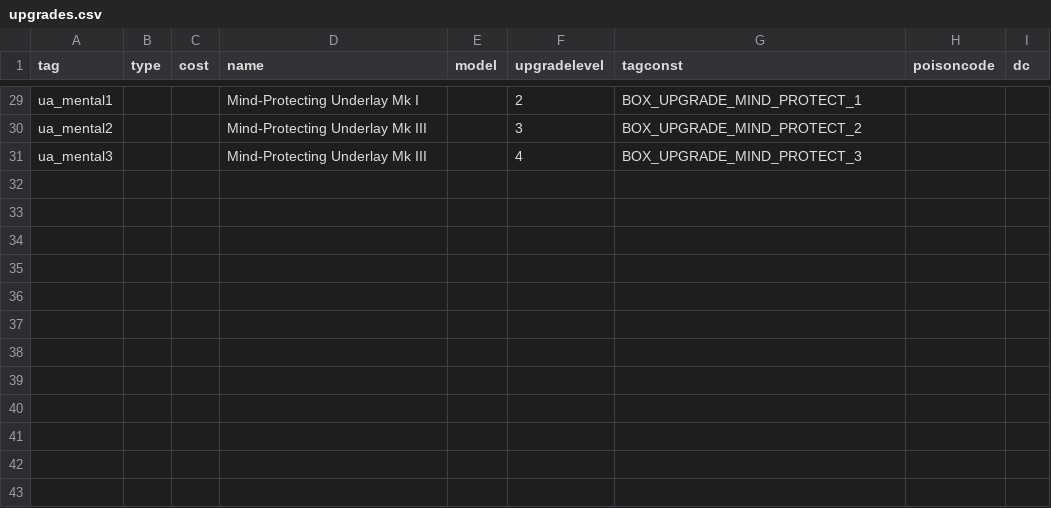
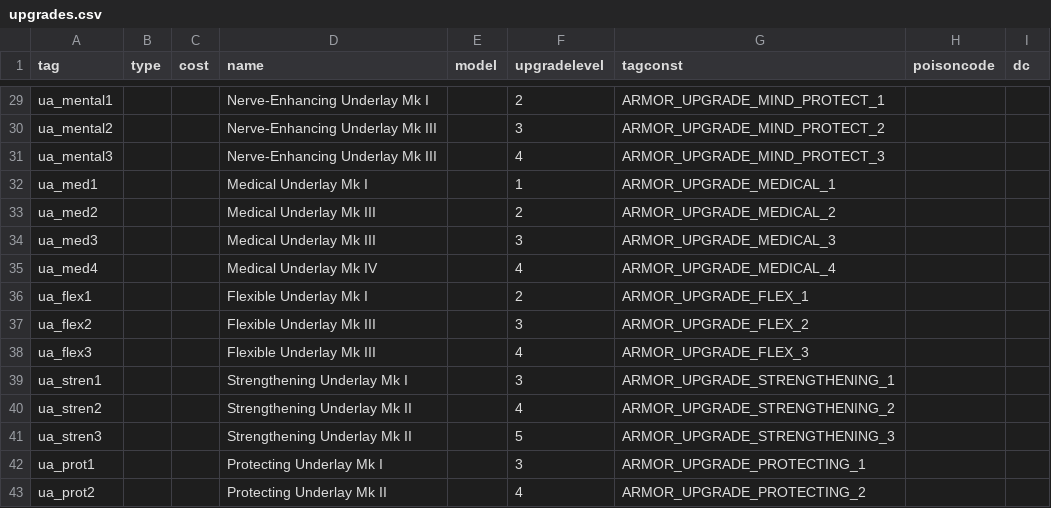
Before and after one commit to Box65535/Box-KOTOR-Mods, a CSV file: BoxTSLMod/Generators/Data/upgrades.csv, drawn as a sheet; only a part is shown, gaps mark what is left out; the diff covers the shown part only; the diff names each change by its address in the sheet, - before the commit and + after, or states it on an @@ line.

Commit message:
More armor data.

```diff
--- a/BoxTSLMod/Generators/Data/upgrades.csv
+++ b/BoxTSLMod/Generators/Data/upgrades.csv
-D29 (name): Mind-Protecting Underlay Mk I
+D29 (name): Nerve-Enhancing Underlay Mk I
-G29 (tagconst): BOX_UPGRADE_MIND_PROTECT_1
+G29 (tagconst): ARMOR_UPGRADE_MIND_PROTECT_1
-D30:D31 (name): Mind-Protecting Underlay Mk III
+D30:D31 (name): Nerve-Enhancing Underlay Mk III
-G30 (tagconst): BOX_UPGRADE_MIND_PROTECT_2
+G30 (tagconst): ARMOR_UPGRADE_MIND_PROTECT_2
-G31 (tagconst): BOX_UPGRADE_MIND_PROTECT_3
+G31 (tagconst): ARMOR_UPGRADE_MIND_PROTECT_3
+row 32: ua_med1 |  |  | Medical Underlay Mk I |  | 1 | ARMOR_UPGRADE_MEDICAL_1
+row 33: ua_med2 |  |  | Medical Underlay Mk III |  | 2 | ARMOR_UPGRADE_MEDICAL_2
+row 34: ua_med3 |  |  | Medical Underlay Mk III |  | 3 | ARMOR_UPGRADE_MEDICAL_3
+row 35: ua_med4 |  |  | Medical Underlay Mk IV |  | 4 | ARMOR_UPGRADE_MEDICAL_4
+row 36: ua_flex1 |  |  | Flexible Underlay Mk I |  | 2 | ARMOR_UPGRADE_FLEX_1
+row 37: ua_flex2 |  |  | Flexible Underlay Mk III |  | 3 | ARMOR_UPGRADE_FLEX_2
+row 38: ua_flex3 |  |  | Flexible Underlay Mk III |  | 4 | ARMOR_UPGRADE_FLEX_3
+row 39: ua_stren1 |  |  | Strengthening Underlay Mk I |  | 3 | ARMOR_UPGRADE_STRENGTHENING_1
+row 40: ua_stren2 |  |  | Strengthening Underlay Mk II |  | 4 | ARMOR_UPGRADE_STRENGTHENING_2
+row 41: ua_stren3 |  |  | Strengthening Underlay Mk II |  | 5 | ARMOR_UPGRADE_STRENGTHENING_3
+row 42: ua_prot1 |  |  | Protecting Underlay Mk I |  | 3 | ARMOR_UPGRADE_PROTECTING_1
+row 43: ua_prot2 |  |  | Protecting Underlay Mk II |  | 4 | ARMOR_UPGRADE_PROTECTING_2
```
Also changed, not shown: 27 edited cells elsewhere in this file, BoxTSLMod/Generators/Data/armor.csv, 1 other file.
